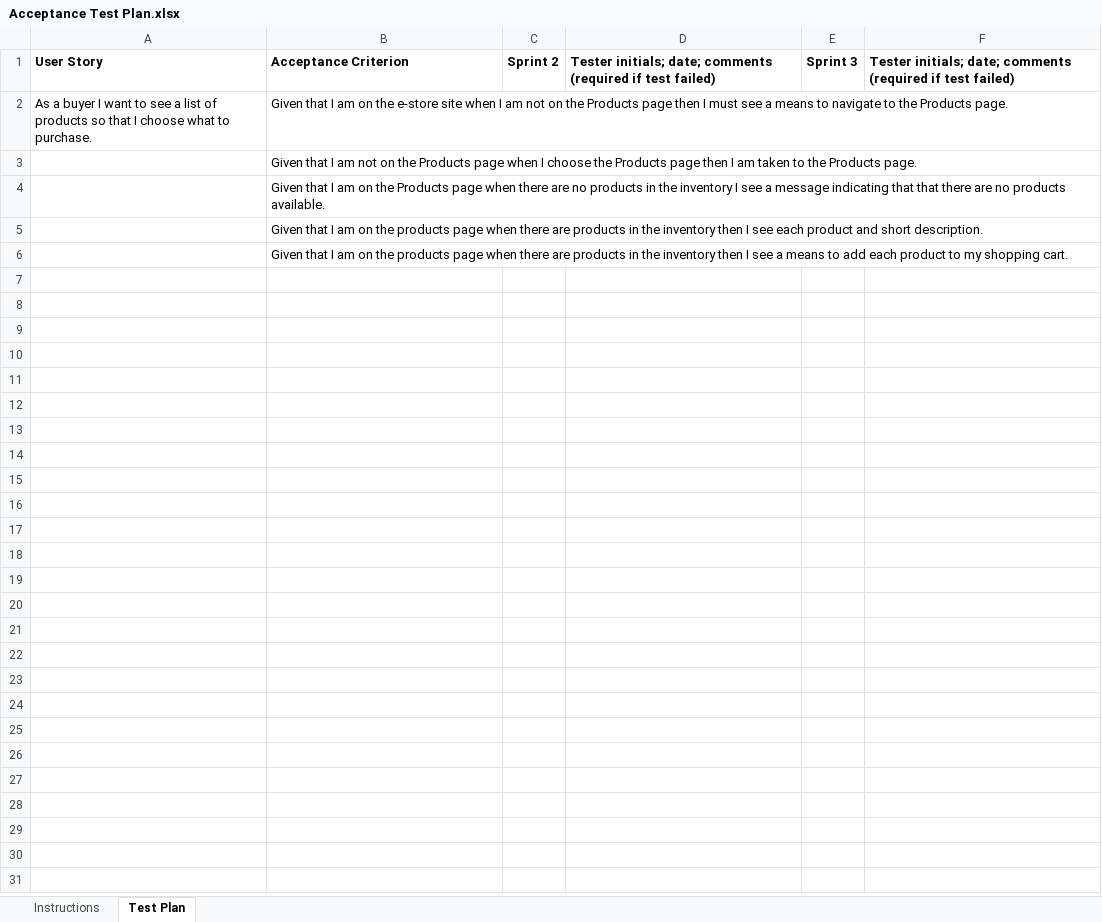
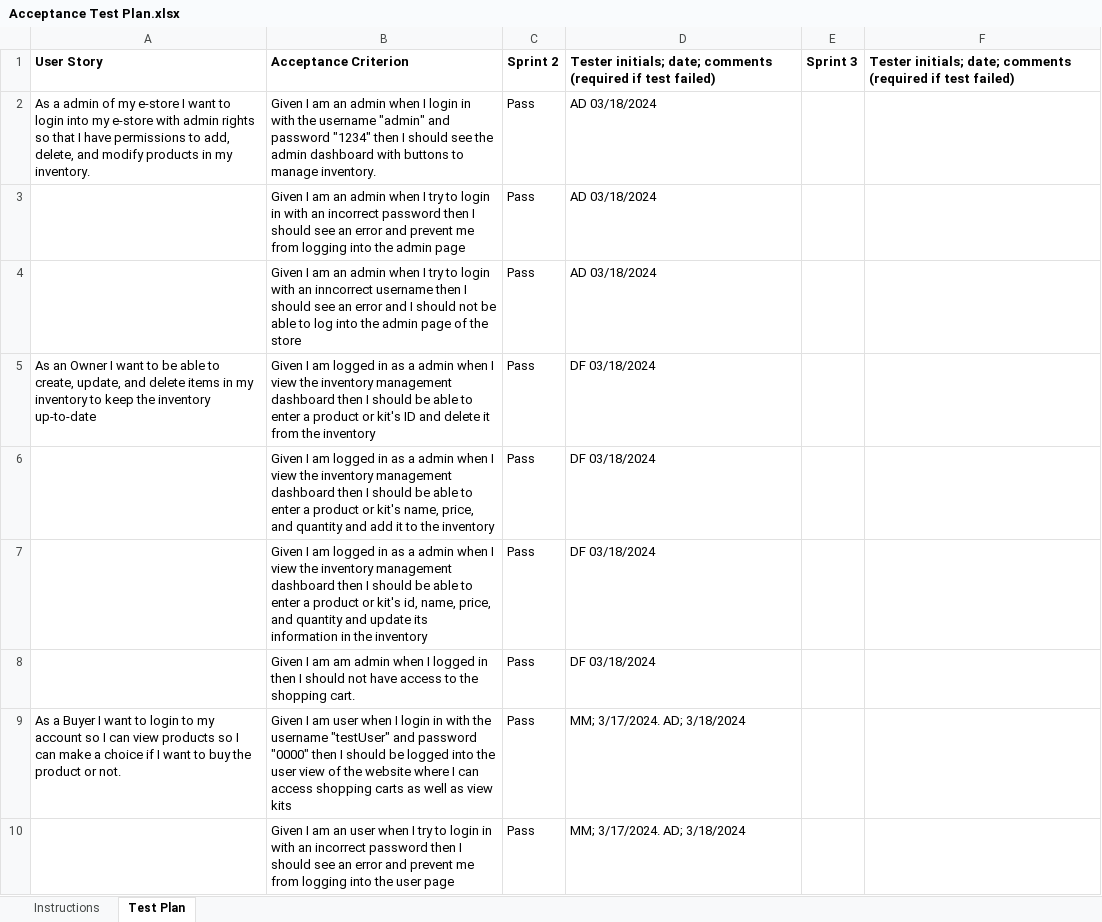
Before and after one commit to JJB8223/ShakeAndPour, an Excel workbook: etc/Acceptance Test Plan.xlsx, sheet Test Plan, drawn as a sheet; only a part is shown; values as stored, in another font and other column widths than the file's, no borders; conditional formats not drawn; removed rows and columns are numbered as before the commit, all else as after; the diff covers the shown part only; the diff names each change by its address in the sheet, - before the commit and + after, or states it on an @@ line.

Commit message:
Acceptance tests all updated and tested and pushed out

```diff
--- a/etc/Acceptance Test Plan.xlsx (sheet Test Plan)
+++ b/etc/Acceptance Test Plan.xlsx (sheet Test Plan)
-row 2: As a buyer I want to see a list of products so that I choose what to purchase. | Given that I am on the e-store site when I am not on the Products page then I must see a means to navigate to the Products page.
-row 3:  | Given that I am not on the Products page when I choose the Products page then I am taken to the Products page.
-row 4:  | Given that I am on the Products page when there are no products in the inventory I see a message indicating that that there are no products available.
-row 5:  | Given that I am on the products page when there are products in the inventory then I see each product and short description.
-row 6:  | Given that I am on the products page when there are products in the inventory then I see a means to add each product to my shopping cart.
+row 2: As a admin of my e-store I want to login into my e-store with admin rights so that I have permissions to add, delete, and modify products in my inventory. | Given I am an admin when I login in with the username "admin" and password "1234" then I should see the admin dashboard with buttons to manage inventory. | Pass | AD 03/18/2024
+row 3:  | Given I am an admin when I try to login in with an incorrect password then I should see an error and prevent me from logging into the admin page | Pass | AD 03/18/2024
+row 4:  | Given I am an admin when I try to login with an inncorrect username then I should see an error and I should not be able to log into the admin page of the store | Pass | AD 03/18/2024
+row 5: As an Owner I want to be able to create, update, and delete items in my inventory to keep the inventory up-to-date | Given I am logged in as a admin when I view the inventory management dashboard then I should be able to enter a product or kit's ID and delete it from the inventory | Pass | DF 03/18/2024
+row 6:  | Given I am logged in as a admin when I view the inventory management dashboard then I should be able to enter a product or kit's name, price, and quantity and add it to the inventory | Pass | DF 03/18/2024
+row 7:  | Given I am logged in as a admin when I view the inventory management dashboard then I should be able to enter a product or kit's id, name, price, and quantity and update its information in the inventory | Pass | DF 03/18/2024
+row 8:  | Given I am am admin when I logged in then I should not have access to the shopping cart. | Pass | DF 03/18/2024
+row 9: As a Buyer I want to login to my account so I can view products so I can make a choice if I want to buy the product or not. | Given I am user when I login in with the username "testUser" and password "0000" then I should be logged into the user view of the website where I can access shopping carts as well as view kits | Pass | MM; 3/17/2024. AD; 3/18/2024
+row 10:  | Given I am an user when I try to login in with an incorrect password then I should see an error and prevent me from logging into the user page | Pass | MM; 3/17/2024. AD; 3/18/2024
```
Also changed, not shown: 14 added rows elsewhere in this sheet.
